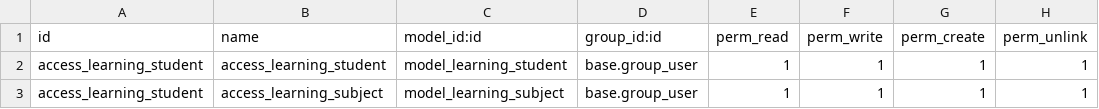
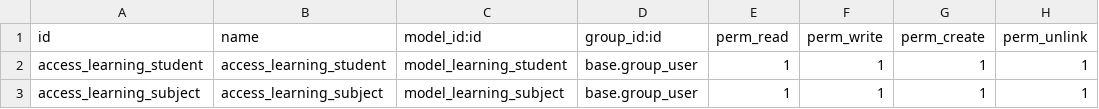
Before and after one commit to vinipenteado/learning, a CSV file: learning/security/ir.model.access.csv, drawn as a sheet.

Commit message:
fix: arreglando el id

```diff
--- a/learning/security/ir.model.access.csv
+++ b/learning/security/ir.model.access.csv
@@ -2,2 +2,2 @@ id,name,model_id:id,group_id:id,perm_read,perm_write,perm_create,perm_unlink
 access_learning_student,access_learning_student,model_learning_student,base.group_user,1,1,1,1
-access_learning_student,access_learning_subject,model_learning_subject,base.group_user,1,1,1,1
+access_learning_subject,access_learning_subject,model_learning_subject,base.group_user,1,1,1,1
```
